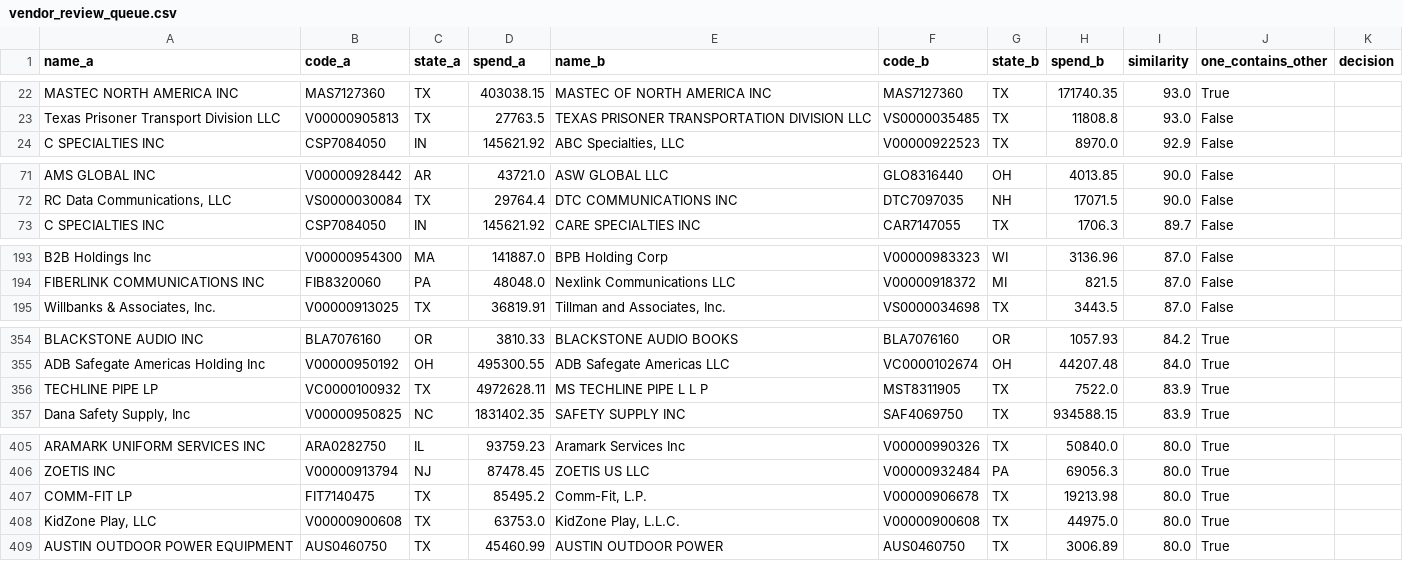
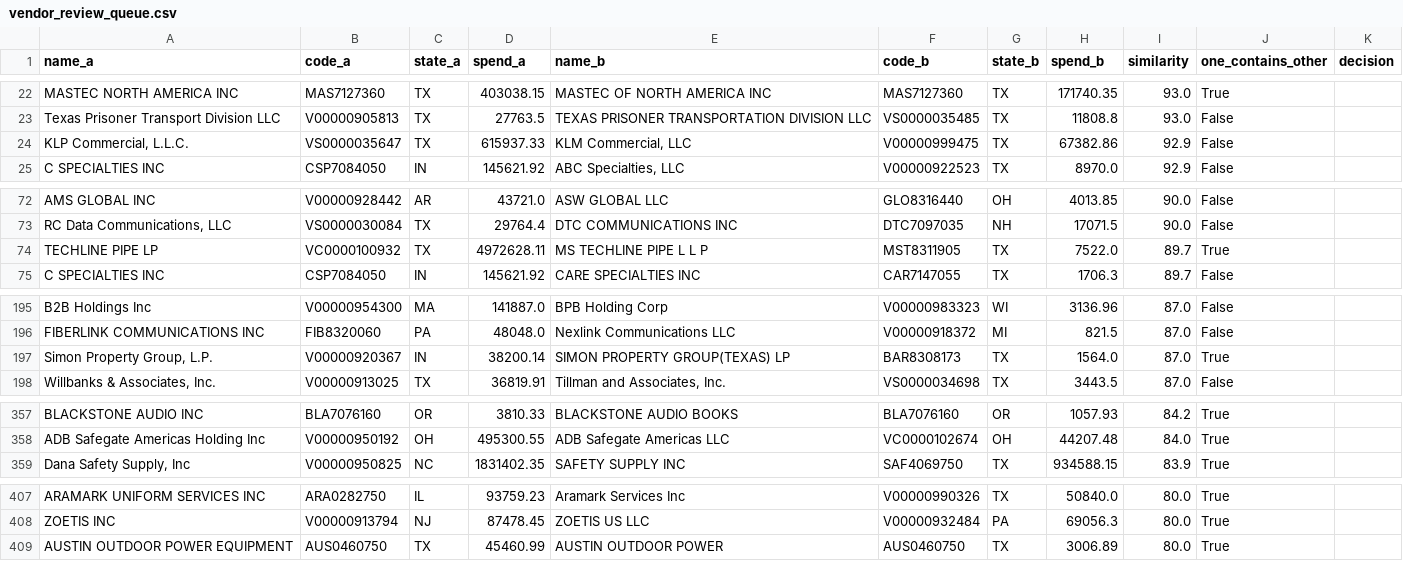
Before and after one commit to kira2000/spend-intelligence-agent, a CSV file: eval/vendor_review_queue.csv, drawn as a sheet; only a part is shown, gaps mark what is left out; the diff covers the shown part only.

```diff
--- a/eval/vendor_review_queue.csv
+++ b/eval/vendor_review_queue.csv
@@ -23,2 +23,3 @@ MASTEC NORTH AMERICA INC,MAS7127360,TX,403038.15,MASTEC OF NORTH AMERICA INC,MAS
 Texas Prisoner Transport Division LLC,V00000905813,TX,27763.5,TEXAS PRISONER TRANSPORTATION DIVISION LLC,VS0000035485,TX,11808.8,93.0,False,
+"KLP Commercial, L.L.C.",VS0000035647,TX,615937.33,"KLM Commercial, LLC",V00000999475,TX,67382.86,92.9,False,
 C SPECIALTIES INC,CSP7084050,IN,145621.92,"ABC Specialties, LLC",V00000922523,TX,8970.0,92.9,False,
@@ -72,2 +73,3 @@ AMS GLOBAL INC,V00000928442,AR,43721.0,ASW GLOBAL LLC,GLO8316440,OH,4013.85,90.0
 "RC Data Communications, LLC",VS0000030084,TX,29764.4,DTC COMMUNICATIONS INC,DTC7097035,NH,17071.5,90.0,False,
+TECHLINE PIPE LP,VC0000100932,TX,4972628.11,MS TECHLINE PIPE L L P,MST8311905,TX,7522.0,89.7,True,
 C SPECIALTIES INC,CSP7084050,IN,145621.92,CARE SPECIALTIES INC,CAR7147055,TX,1706.3,89.7,False,
@@ -194,2 +196,3 @@ B2B Holdings Inc,V00000954300,MA,141887.0,BPB Holding Corp,V00000983323,WI,3136.
 FIBERLINK COMMUNICATIONS INC,FIB8320060,PA,48048.0,Nexlink Communications LLC,V00000918372,MI,821.5,87.0,False,
+"Simon Property Group, L.P.",V00000920367,IN,38200.14,SIMON PROPERTY GROUP(TEXAS) LP,BAR8308173,TX,1564.0,87.0,True,
 "Willbanks & Associates, Inc.",V00000913025,TX,36819.91,"Tillman and Associates, Inc.",VS0000034698,TX,3443.5,87.0,False,
@@ -355,3 +358,2 @@ BLACKSTONE AUDIO INC,BLA7076160,OR,3810.33,BLACKSTONE AUDIO BOOKS,BLA7076160,OR,
 ADB Safegate Americas Holding Inc,V00000950192,OH,495300.55,ADB Safegate Americas LLC,VC0000102674,OH,44207.48,84.0,True,
-TECHLINE PIPE LP,VC0000100932,TX,4972628.11,MS TECHLINE PIPE L L P,MST8311905,TX,7522.0,83.9,True,
 "Dana Safety Supply, Inc",V00000950825,NC,1831402.35,SAFETY SUPPLY INC,SAF4069750,TX,934588.15,83.9,True,
@@ -406,4 +408,2 @@ ARAMARK UNIFORM SERVICES INC,ARA0282750,IL,93759.23,Aramark Services Inc,V000009
 ZOETIS INC,V00000913794,NJ,87478.45,ZOETIS US LLC,V00000932484,PA,69056.3,80.0,True,
-COMM-FIT LP,FIT7140475,TX,85495.2,"Comm-Fit, L.P.",V00000906678,TX,19213.98,80.0,True,
-"KidZone Play, LLC",V00000900608,TX,63753.0,"KidZone Play, L.L.C.",V00000900608,TX,44975.0,80.0,True,
 AUSTIN OUTDOOR POWER EQUIPMENT,AUS0460750,TX,45460.99,AUSTIN OUTDOOR POWER,AUS0460750,TX,3006.89,80.0,True,
```
Also changed, not shown: 1 added row, 1 removed row and 4 edited cells elsewhere in this file, 5 other files.
